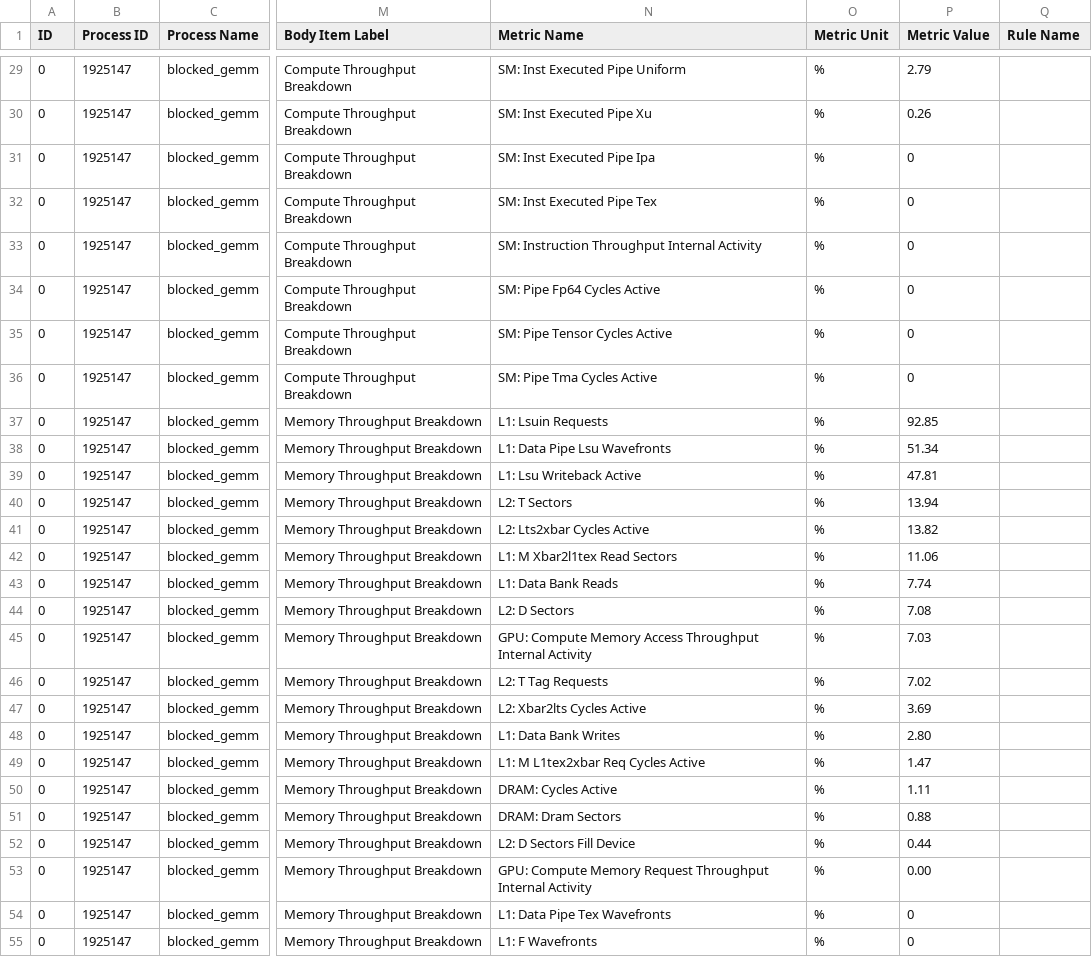
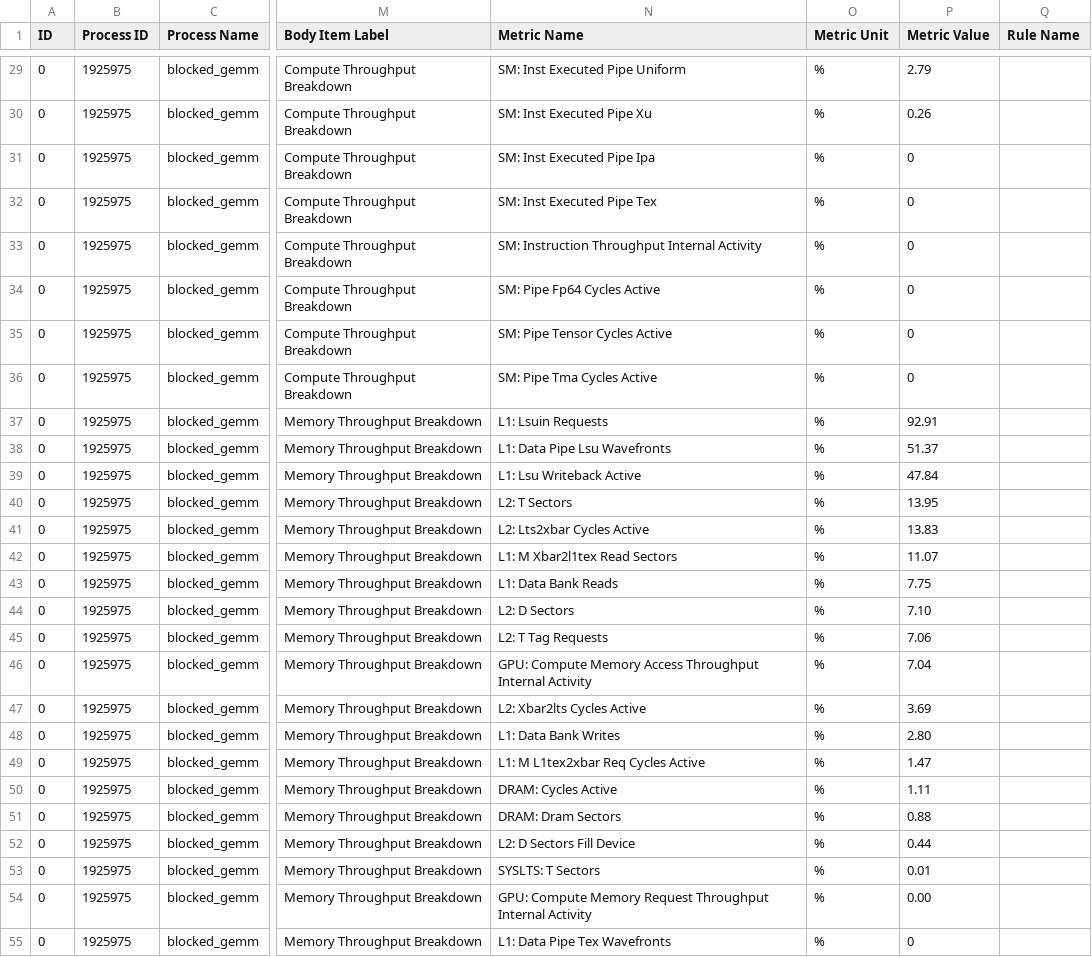
Before and after one commit to lukas-ruettgers/dphpc-gemm, a CSV file: ncu_benchmark_output.csv, drawn as a sheet; only a part is shown, gaps mark what is left out; the diff covers the shown part only; the diff names each change by its address in the sheet, - before the commit and + after, or states it on an @@ line.

```diff
--- a/ncu_benchmark_output.csv
+++ b/ncu_benchmark_output.csv
-B29:B55 (Process ID): 1925147
+B29:B55 (Process ID): 1925975
-P37 (Metric Value): 92.85
+P37 (Metric Value): 92.91
-P38 (Metric Value): 51.34
+P38 (Metric Value): 51.37
-P39 (Metric Value): 47.81
+P39 (Metric Value): 47.84
-P40 (Metric Value): 13.94
+P40 (Metric Value): 13.95
-P41 (Metric Value): 13.82
+P41 (Metric Value): 13.83
-P42 (Metric Value): 11.06
+P42 (Metric Value): 11.07
-P43 (Metric Value): 7.74
+P43 (Metric Value): 7.75
-P44 (Metric Value): 7.08
+P44 (Metric Value): 7.10
-N45 (Metric Name): GPU: Compute Memory Access Throughput Internal Activity
+N45 (Metric Name): L2: T Tag Requests
-P45 (Metric Value): 7.03
+P45 (Metric Value): 7.06
-N46 (Metric Name): L2: T Tag Requests
+N46 (Metric Name): GPU: Compute Memory Access Throughput Internal Activity
-P46 (Metric Value): 7.02
+P46 (Metric Value): 7.04
-N53 (Metric Name): GPU: Compute Memory Request Throughput Internal Activity
+N53 (Metric Name): SYSLTS: T Sectors
-P53 (Metric Value): 0.00
+P53 (Metric Value): 0.01
-N54 (Metric Name): L1: Data Pipe Tex Wavefronts
+N54 (Metric Name): GPU: Compute Memory Request Throughput Internal Activity
-P54 (Metric Value): 0
+P54 (Metric Value): 0.00
-N55 (Metric Name): L1: F Wavefronts
+N55 (Metric Name): L1: Data Pipe Tex Wavefronts
```
Also changed, not shown: 99 edited cells elsewhere in this file, 5 other files.
